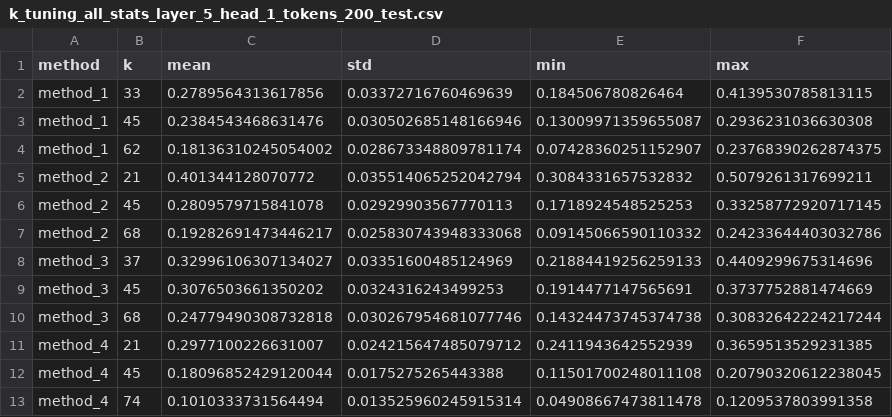
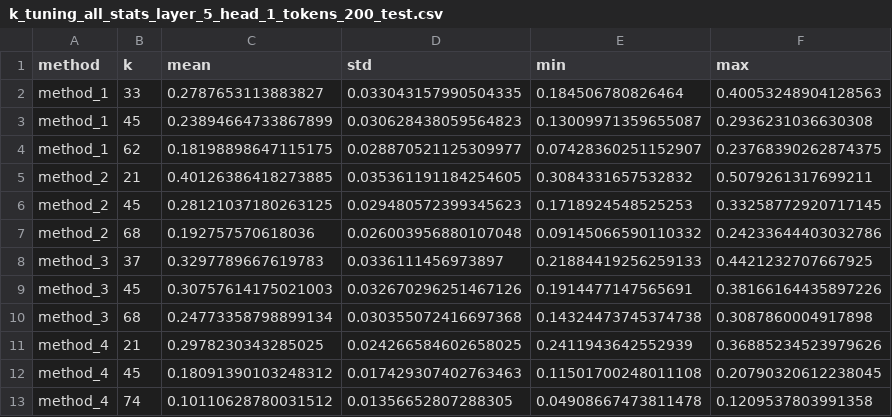
Before and after one commit to avkollerup/Fagprojekt-2026, a CSV file: reports/figures/SVD/k_tuning_all_stats_layer_5_head_1_tokens_200_test.csv, drawn as a sheet.

```diff
--- a/reports/figures/SVD/k_tuning_all_stats_layer_5_head_1_tokens_200_test.csv
+++ b/reports/figures/SVD/k_tuning_all_stats_layer_5_head_1_tokens_200_test.csv
@@ -1,13 +1,13 @@
 method,k,mean,std,min,max
-method_1,33,0.2789564313617856,0.03372716760469639,0.184506780826464,0.4139530785813115
-method_1,45,0.2384543468631476,0.030502685148166946,0.13009971359655087,0.2936231036630308
-method_1,62,0.18136310245054002,0.028673348809781174,0.07428360251152907,0.23768390262874375
-method_2,21,0.401344128070772,0.035514065252042794,0.3084331657532832,0.5079261317699211
-method_2,45,0.2809579715841078,0.02929903567770113,0.1718924548525253,0.33258772920717145
-method_2,68,0.19282691473446217,0.025830743948333068,0.09145066590110332,0.24233644403032786
-method_3,37,0.32996106307134027,0.03351600485124969,0.21884419256259133,0.4409299675314696
-method_3,45,0.3076503661350202,0.0324316243499253,0.1914477147565691,0.3737752881474669
-method_3,68,0.24779490308732818,0.030267954681077746,0.14324473745374738,0.30832642224217244
-method_4,21,0.2977100226631007,0.024215647485079712,0.2411943642552939,0.3659513529231385
-method_4,45,0.18096852429120044,0.0175275265443388,0.11501700248011108,0.20790320612238045
-method_4,74,0.1010333731564494,0.013525960245915314,0.04908667473811478,0.1209537803991358
+method_1,33,0.2787653113883827,0.033043157990504335,0.184506780826464,0.40053248904128563
+method_1,45,0.23894664733867899,0.030628438059564823,0.13009971359655087,0.2936231036630308
+method_1,62,0.18198898647115175,0.028870521125309977,0.07428360251152907,0.23768390262874375
+method_2,21,0.40126386418273885,0.035361191184254605,0.3084331657532832,0.5079261317699211
+method_2,45,0.28121037180263125,0.029480572399345623,0.1718924548525253,0.33258772920717145
+method_2,68,0.192757570618036,0.026003956880107048,0.09145066590110332,0.24233644403032786
+method_3,37,0.3297789667619783,0.0336111456973897,0.21884419256259133,0.4421232707667925
+method_3,45,0.30757614175021003,0.032670296251467126,0.1914477147565691,0.38166164435897226
+method_3,68,0.24773358798899134,0.030355072416697368,0.14324473745374738,0.3087860004917898
+method_4,21,0.2978230343285025,0.024266584602658025,0.2411943642552939,0.36885234523979626
+method_4,45,0.18091390103248312,0.017429307402763463,0.11501700248011108,0.20790320612238045
+method_4,74,0.10110628780031512,0.01356652807288305,0.04908667473811478,0.1209537803991358
```
Also changed, not shown: reports/figures/K_means/clusters_tuning_all_layer_5_head_1_tokens_200_test.csv, reports/figures/SVD/k_tuning_all_layer_5_head_1_tokens_200_test.csv, 17 other files.
